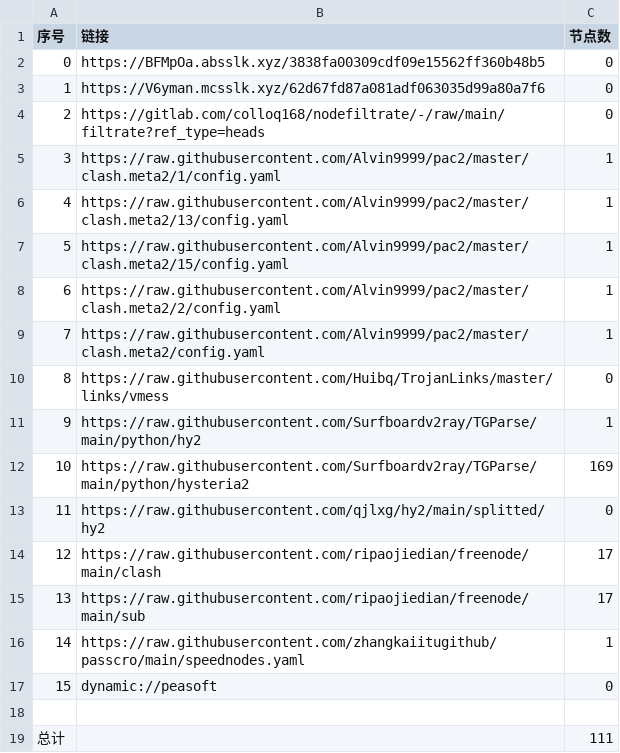
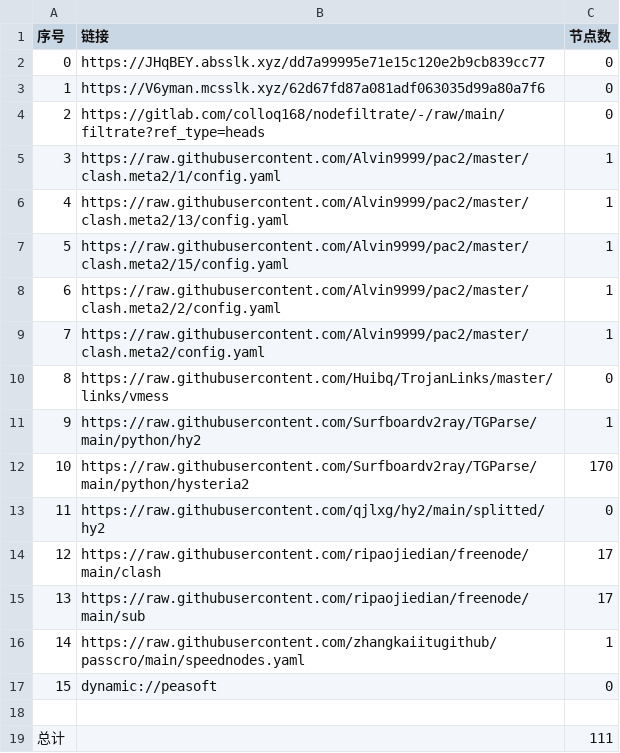
Before and after one commit to aquace/-dl, a CSV file: list_result.csv, drawn as a sheet.

```diff
--- a/list_result.csv
+++ b/list_result.csv
@@ -1,3 +1,3 @@
 序号,链接,节点数
-0,https://BFMpOa.absslk.xyz/3838fa00309cdf09e15562ff360b48b5,0
+0,https://JHqBEY.absslk.xyz/dd7a99995e71e15c120e2b9cb839cc77,0
 1,https://V6yman.mcsslk.xyz/62d67fd87a081adf063035d99a80a7f6,0
@@ -11,3 +11,3 @@
 9,https://raw.githubusercontent.com/Surfboardv2ray/TGParse/main/python/hy2,1
-10,https://raw.githubusercontent.com/Surfboardv2ray/TGParse/main/python/hysteria2,169
+10,https://raw.githubusercontent.com/Surfboardv2ray/TGParse/main/python/hysteria2,170
 11,https://raw.githubusercontent.com/qjlxg/hy2/main/splitted/hy2,0
```
Also changed, not shown: 3 other files.
